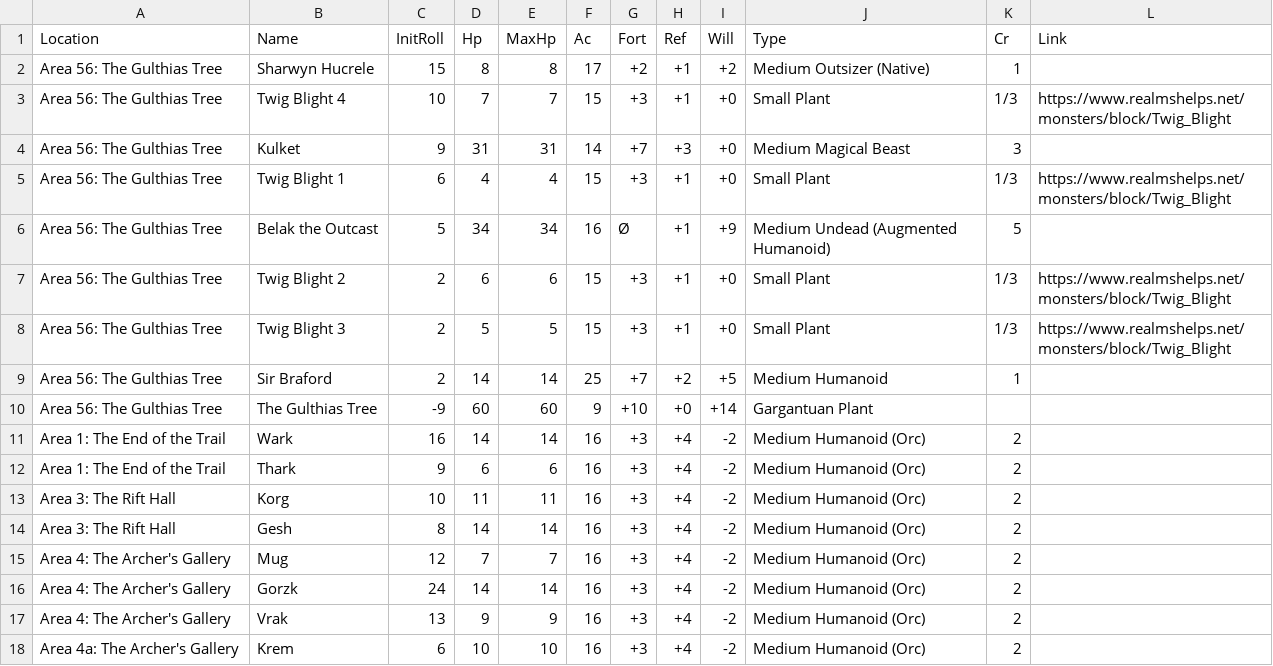
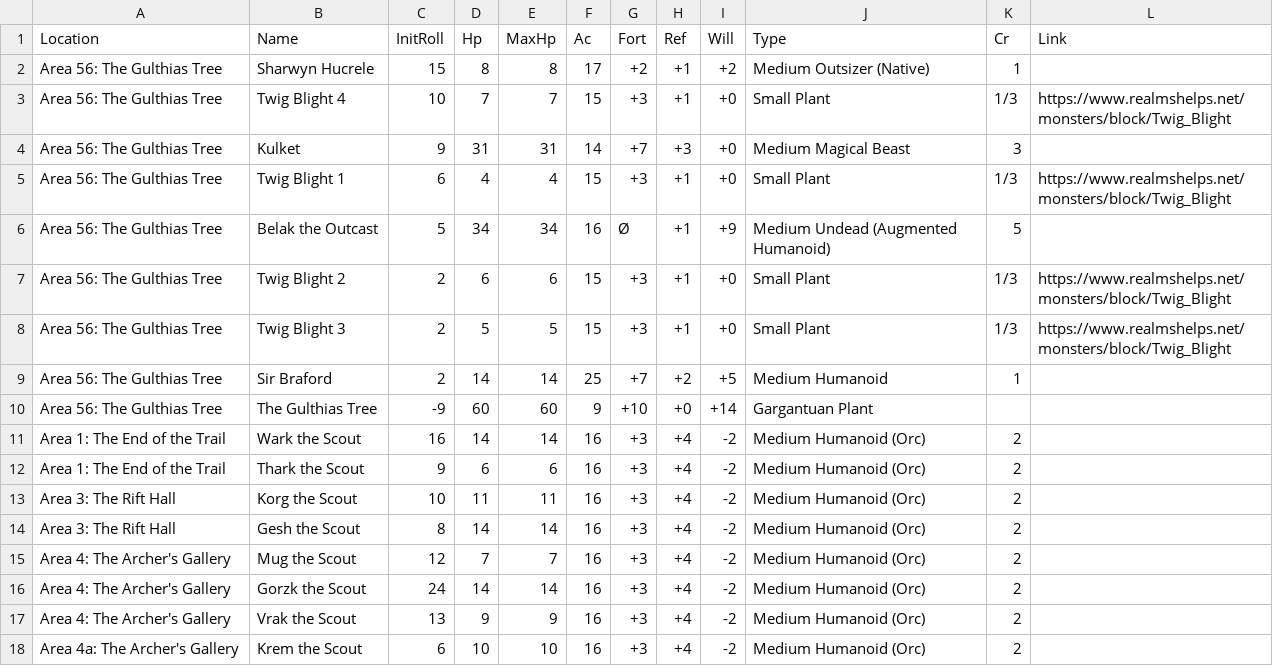
Before and after one commit to davycwalker-debug/breakfast-and-battles, a CSV file: rooms/csv/creatures.csv, drawn as a sheet.

Commit message:
make clear orcs are scouts

```diff
--- a/rooms/csv/creatures.csv
+++ b/rooms/csv/creatures.csv
@@ -10,9 +10,9 @@ Area 56: The Gulthias Tree   , Sir Braford      , 2       , 14,    14, 25, +7  ,
 Area 56: The Gulthias Tree   , The Gulthias Tree, -9      , 60,    60,  9, +10 , +0 , +14 , Gargantuan Plant                  ,    ,
-Area 1: The End of the Trail , Wark             , 16      , 14,    14, 16, +3  , +4 , -2  , Medium Humanoid (Orc)             , 2  ,
-Area 1: The End of the Trail , Thark            , 9       ,  6,     6, 16, +3  , +4 , -2  , Medium Humanoid (Orc)             , 2  ,
-Area 3: The Rift Hall        , Korg             , 10      , 11,    11, 16, +3  , +4 , -2  , Medium Humanoid (Orc)             , 2  ,
-Area 3: The Rift Hall        , Gesh             , 8       , 14,    14, 16, +3  , +4 , -2  , Medium Humanoid (Orc)             , 2  ,
-Area 4: The Archer's Gallery , Mug              , 12      ,  7,     7, 16, +3  , +4 , -2  , Medium Humanoid (Orc)             , 2  ,
-Area 4: The Archer's Gallery , Gorzk            , 24      , 14,    14, 16, +3  , +4 , -2  , Medium Humanoid (Orc)             , 2  ,
-Area 4: The Archer's Gallery , Vrak             , 13      ,  9,     9, 16, +3  , +4 , -2  , Medium Humanoid (Orc)             , 2  ,
-Area 4a: The Archer's Gallery, Krem             , 6       , 10,    10, 16, +3  , +4 , -2  , Medium Humanoid (Orc)             , 2  ,
+Area 1: The End of the Trail , Wark the Scout   , 16      , 14,    14, 16, +3  , +4 , -2  , Medium Humanoid (Orc)             , 2  ,
+Area 1: The End of the Trail , Thark the Scout  , 9       ,  6,     6, 16, +3  , +4 , -2  , Medium Humanoid (Orc)             , 2  ,
+Area 3: The Rift Hall        , Korg the Scout   , 10      , 11,    11, 16, +3  , +4 , -2  , Medium Humanoid (Orc)             , 2  ,
+Area 3: The Rift Hall        , Gesh the Scout   , 8       , 14,    14, 16, +3  , +4 , -2  , Medium Humanoid (Orc)             , 2  ,
+Area 4: The Archer's Gallery , Mug the Scout    , 12      ,  7,     7, 16, +3  , +4 , -2  , Medium Humanoid (Orc)             , 2  ,
+Area 4: The Archer's Gallery , Gorzk the Scout  , 24      , 14,    14, 16, +3  , +4 , -2  , Medium Humanoid (Orc)             , 2  ,
+Area 4: The Archer's Gallery , Vrak the Scout   , 13      ,  9,     9, 16, +3  , +4 , -2  , Medium Humanoid (Orc)             , 2  ,
+Area 4a: The Archer's Gallery, Krem the Scout   , 6       , 10,    10, 16, +3  , +4 , -2  , Medium Humanoid (Orc)             , 2  ,
```
